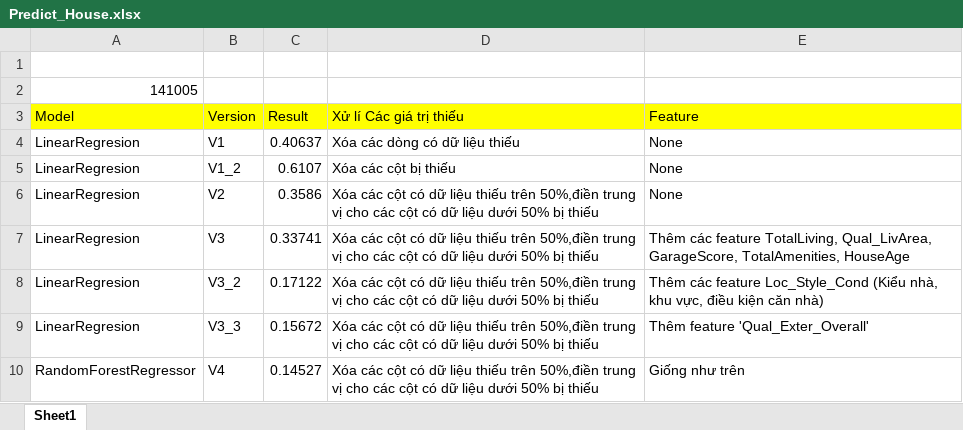
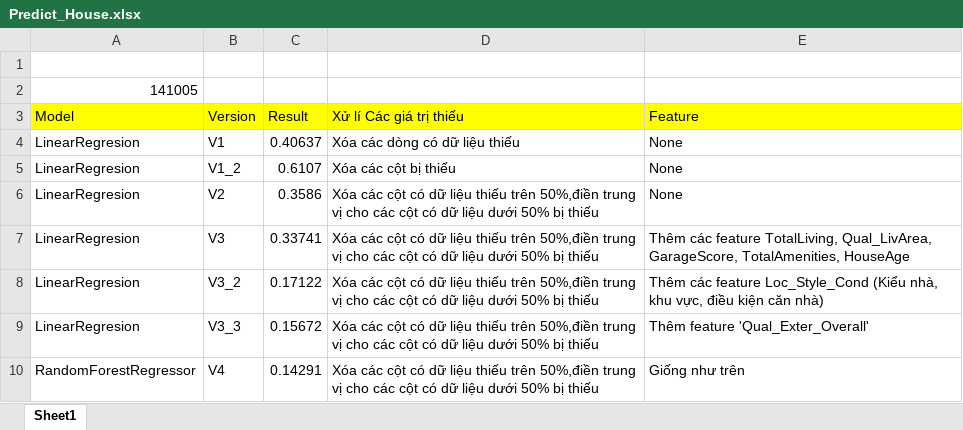
Before and after one commit to VgKiet/Machine_Learning_Basic, an Excel workbook: challenge/House_Prices_Advanced_Regression_Techniques/Predict_House.xlsx, sheet Sheet1, drawn as a sheet; values as stored, in another font and other column widths than the file's, no borders; the diff names each change by its address in the sheet, - before the commit and + after, or states it on an @@ line.

```diff
--- a/challenge/House_Prices_Advanced_Regression_Techniques/Predict_House.xlsx (sheet Sheet1)
+++ b/challenge/House_Prices_Advanced_Regression_Techniques/Predict_House.xlsx (sheet Sheet1)
-C10 (Result): 0.14527
+C10 (Result): 0.14291
```
Also changed, not shown: 28 other files.
